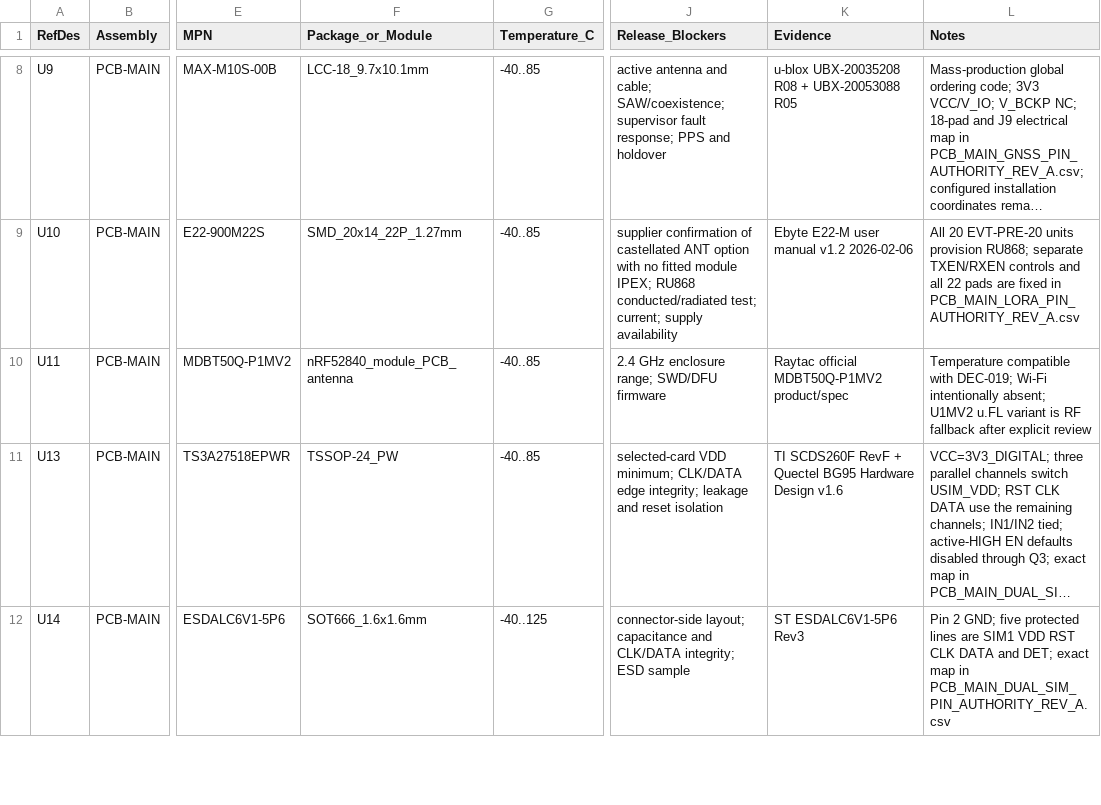
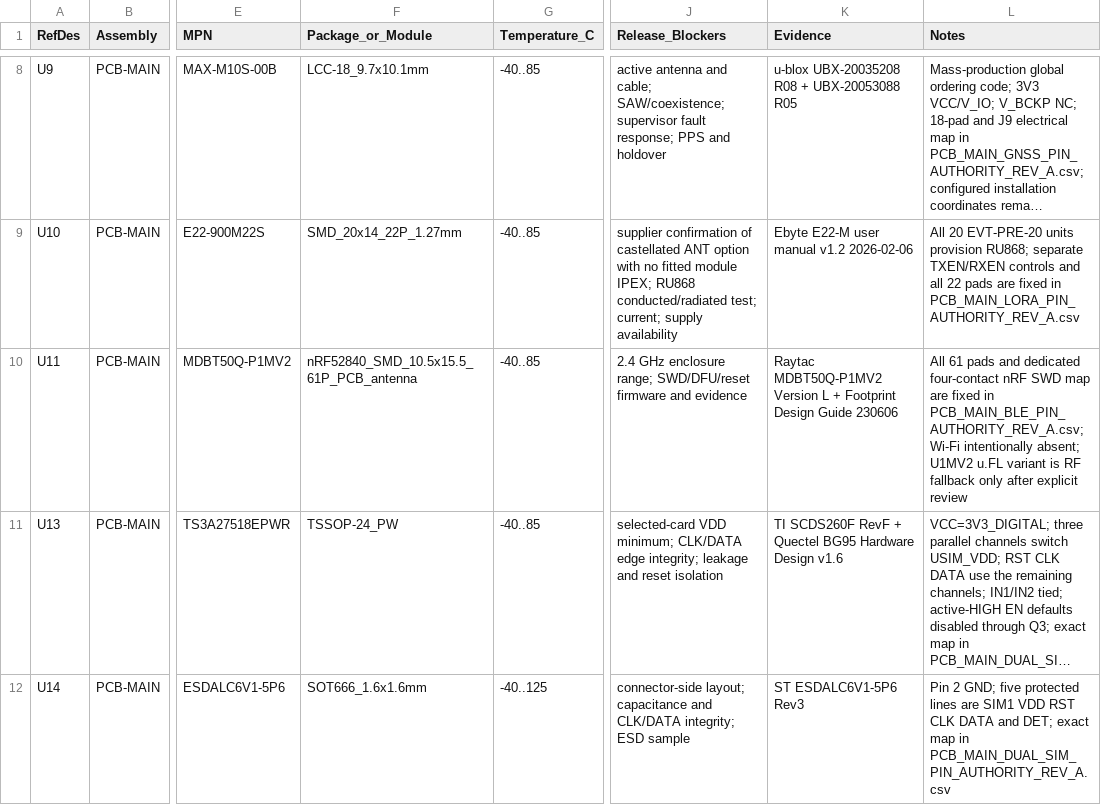
Before and after one commit to skif-ops/rs-zs-bpla, a CSV file: hardware/MAIN_COMPONENT_FREEZE_REV_A.csv, drawn as a sheet; only a part is shown, gaps mark what is left out; long unchanged cells end in …; the diff names each change by its address in the sheet, - before the commit and + after, or states it on an @@ line.

```diff
--- a/hardware/MAIN_COMPONENT_FREEZE_REV_A.csv
+++ b/hardware/MAIN_COMPONENT_FREEZE_REV_A.csv
-F10 (Package_or_Module): nRF52840_module_PCB_antenna
+F10 (Package_or_Module): nRF52840_SMD_10.5x15.5_61P_PCB_antenna
-J10 (Release_Blockers): …enclosure range; SWD/DFU firmware
+J10 (Release_Blockers): …enclosure range; SWD/DFU/reset firmware and evidence
-K10 (Evidence): Raytac official MDBT50Q-P1MV2 product/spec
+K10 (Evidence): Raytac MDBT50Q-P1MV2 Version L + Footprint Design Guide 230606
-L10 (Notes): Temperature compatible with DEC-019; Wi-Fi intentionally absent; U1MV2 u.FL variant is RF fallback after explicit…
+L10 (Notes): All 61 pads and dedicated four-contact nRF SWD map are fixed in PCB_MAIN_BLE_PIN_AUTHORITY_REV_A.csv; Wi-Fi intentionally absent; U1MV2 u.FL variant is RF fallback only after explicit…
```
Also changed, not shown: hardware/CONNECTOR_FREEZE_REV_A.csv, hardware/EVT_PRE_20_PIN_MAP_REV_A.csv, 24 other files.
